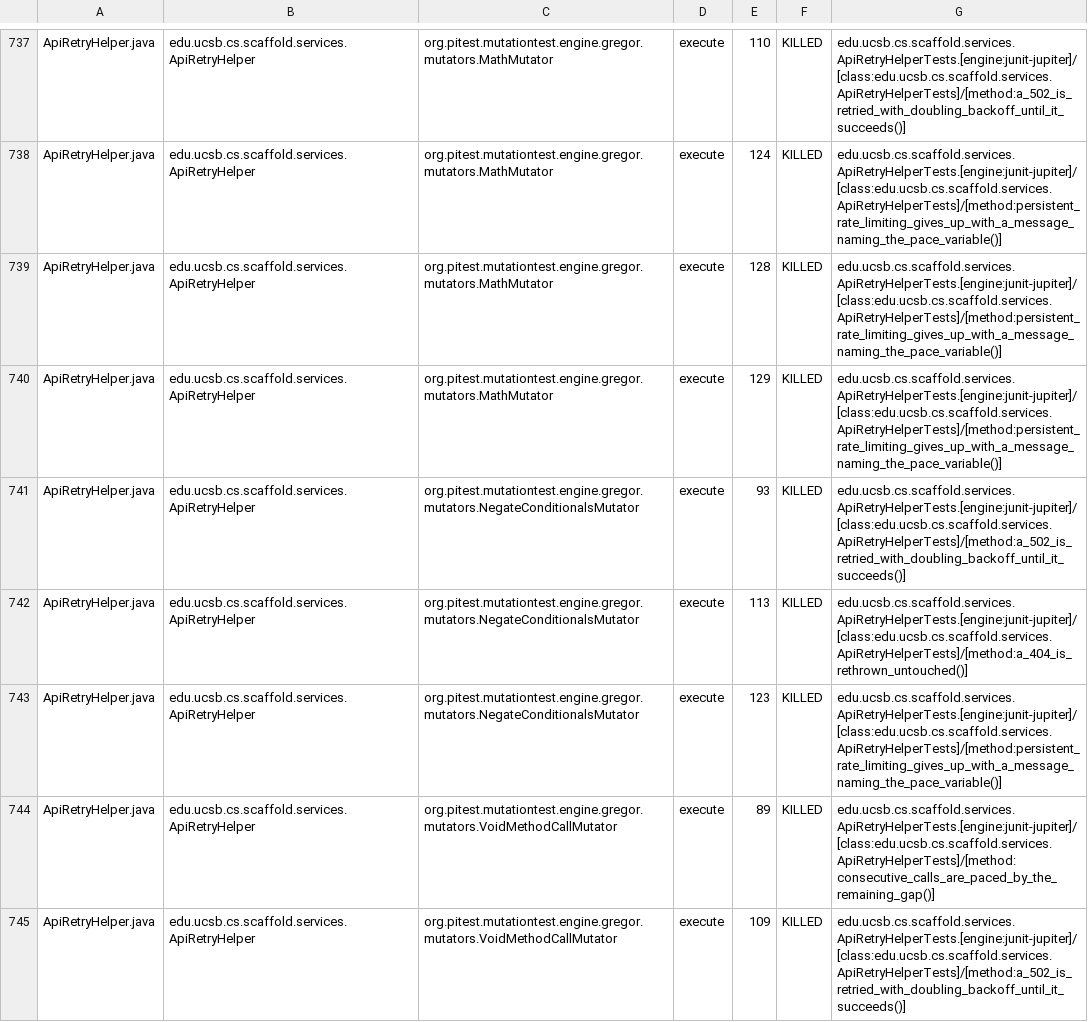
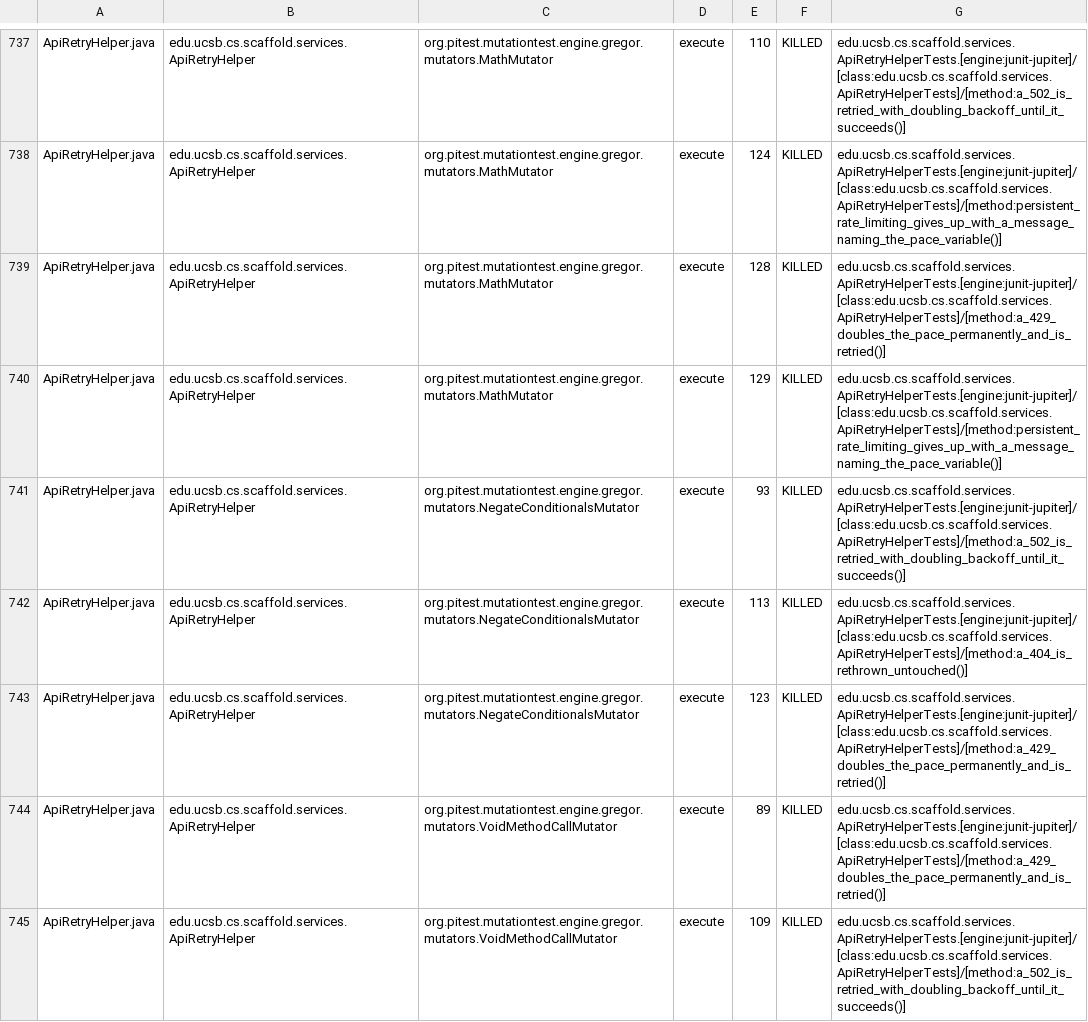
Before and after one commit to ucsb-cs156/proj-scaffold, a CSV file: prs/121/pitest/mutations.csv, drawn as a sheet; only a part is shown, gaps mark what is left out; the diff covers the shown part only.

Commit message:
Deploying to gh-pages from @ ucsb-cs156/proj-scaffold@ba8264822b5d867028ae307eeefe9cba875e67c1 🚀

```diff
--- a/prs/121/pitest/mutations.csv
+++ b/prs/121/pitest/mutations.csv
@@ -738,3 +738,3 @@ ApiRetryHelper.java,edu.ucsb.cs.scaffold.services.ApiRetryHelper,org.pitest.muta
 ApiRetryHelper.java,edu.ucsb.cs.scaffold.services.ApiRetryHelper,org.pitest.mutationtest.engine.gregor.mutators.MathMutator,execute,124,KILLED,edu.ucsb.cs.scaffold.services.ApiRetryHelperTests.[engine:junit-jupiter]/[class:edu.ucsb.cs.scaffold.services.ApiRetryHelperTests]/[method:persistent_rate_limiting_gives_up_with_a_message_naming_the_pace_variable()]
-ApiRetryHelper.java,edu.ucsb.cs.scaffold.services.ApiRetryHelper,org.pitest.mutationtest.engine.gregor.mutators.MathMutator,execute,128,KILLED,edu.ucsb.cs.scaffold.services.ApiRetryHelperTests.[engine:junit-jupiter]/[class:edu.ucsb.cs.scaffold.services.ApiRetryHelperTests]/[method:persistent_rate_limiting_gives_up_with_a_message_naming_the_pace_variable()]
+ApiRetryHelper.java,edu.ucsb.cs.scaffold.services.ApiRetryHelper,org.pitest.mutationtest.engine.gregor.mutators.MathMutator,execute,128,KILLED,edu.ucsb.cs.scaffold.services.ApiRetryHelperTests.[engine:junit-jupiter]/[class:edu.ucsb.cs.scaffold.services.ApiRetryHelperTests]/[method:a_429_doubles_the_pace_permanently_and_is_retried()]
 ApiRetryHelper.java,edu.ucsb.cs.scaffold.services.ApiRetryHelper,org.pitest.mutationtest.engine.gregor.mutators.MathMutator,execute,129,KILLED,edu.ucsb.cs.scaffold.services.ApiRetryHelperTests.[engine:junit-jupiter]/[class:edu.ucsb.cs.scaffold.services.ApiRetryHelperTests]/[method:persistent_rate_limiting_gives_up_with_a_message_naming_the_pace_variable()]
@@ -742,4 +742,4 @@ ApiRetryHelper.java,edu.ucsb.cs.scaffold.services.ApiRetryHelper,org.pitest.muta
 ApiRetryHelper.java,edu.ucsb.cs.scaffold.services.ApiRetryHelper,org.pitest.mutationtest.engine.gregor.mutators.NegateConditionalsMutator,execute,113,KILLED,edu.ucsb.cs.scaffold.services.ApiRetryHelperTests.[engine:junit-jupiter]/[class:edu.ucsb.cs.scaffold.services.ApiRetryHelperTests]/[method:a_404_is_rethrown_untouched()]
-ApiRetryHelper.java,edu.ucsb.cs.scaffold.services.ApiRetryHelper,org.pitest.mutationtest.engine.gregor.mutators.NegateConditionalsMutator,execute,123,KILLED,edu.ucsb.cs.scaffold.services.ApiRetryHelperTests.[engine:junit-jupiter]/[class:edu.ucsb.cs.scaffold.services.ApiRetryHelperTests]/[method:persistent_rate_limiting_gives_up_with_a_message_naming_the_pace_variable()]
-ApiRetryHelper.java,edu.ucsb.cs.scaffold.services.ApiRetryHelper,org.pitest.mutationtest.engine.gregor.mutators.VoidMethodCallMutator,execute,89,KILLED,edu.ucsb.cs.scaffold.services.ApiRetryHelperTests.[engine:junit-jupiter]/[class:edu.ucsb.cs.scaffold.services.ApiRetryHelperTests]/[method:consecutive_calls_are_paced_by_the_remaining_gap()]
+ApiRetryHelper.java,edu.ucsb.cs.scaffold.services.ApiRetryHelper,org.pitest.mutationtest.engine.gregor.mutators.NegateConditionalsMutator,execute,123,KILLED,edu.ucsb.cs.scaffold.services.ApiRetryHelperTests.[engine:junit-jupiter]/[class:edu.ucsb.cs.scaffold.services.ApiRetryHelperTests]/[method:a_429_doubles_the_pace_permanently_and_is_retried()]
+ApiRetryHelper.java,edu.ucsb.cs.scaffold.services.ApiRetryHelper,org.pitest.mutationtest.engine.gregor.mutators.VoidMethodCallMutator,execute,89,KILLED,edu.ucsb.cs.scaffold.services.ApiRetryHelperTests.[engine:junit-jupiter]/[class:edu.ucsb.cs.scaffold.services.ApiRetryHelperTests]/[method:a_429_doubles_the_pace_permanently_and_is_retried()]
 ApiRetryHelper.java,edu.ucsb.cs.scaffold.services.ApiRetryHelper,org.pitest.mutationtest.engine.gregor.mutators.VoidMethodCallMutator,execute,109,KILLED,edu.ucsb.cs.scaffold.services.ApiRetryHelperTests.[engine:junit-jupiter]/[class:edu.ucsb.cs.scaffold.services.ApiRetryHelperTests]/[method:a_502_is_retried_with_doubling_backoff_until_it_succeeds()]
```
Also changed, not shown: 63 edited cells elsewhere in this file, 52 other files.
